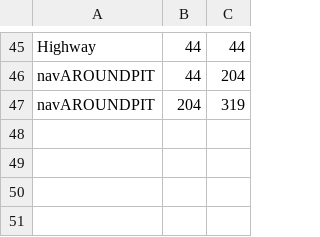
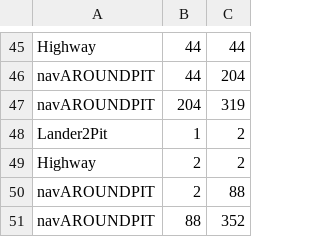
Before and after one commit to Awith133/Pit-Navigator-Utah, a CSV file: catkin_ws/src/smach_pit_exp/src/timekeeping.csv, drawn as a sheet; only a part is shown, gaps mark what is left out.

```diff
--- a/catkin_ws/src/smach_pit_exp/src/timekeeping.csv
+++ b/catkin_ws/src/smach_pit_exp/src/timekeeping.csv
@@ -47 +47,5 @@ navAROUNDPIT,44,204
 navAROUNDPIT,204,319
+Lander2Pit,1,2
+Highway,2,2
+navAROUNDPIT,2,88
+navAROUNDPIT,88,352
```
Also changed, not shown: 33 other files.
